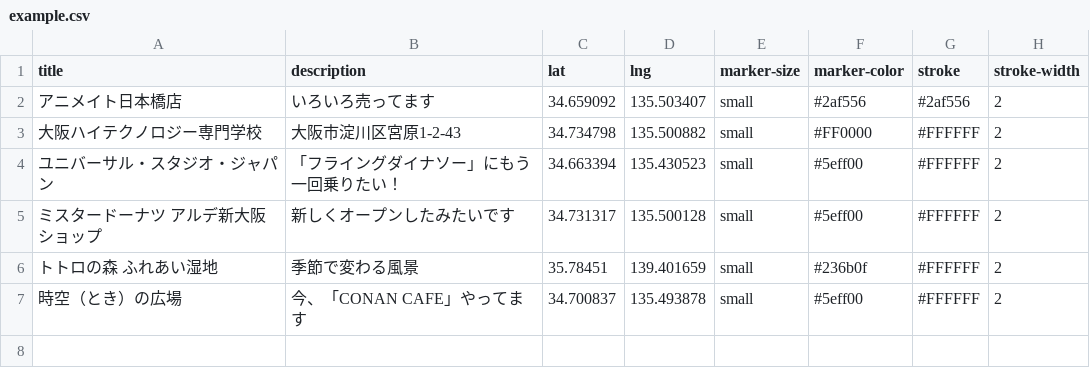
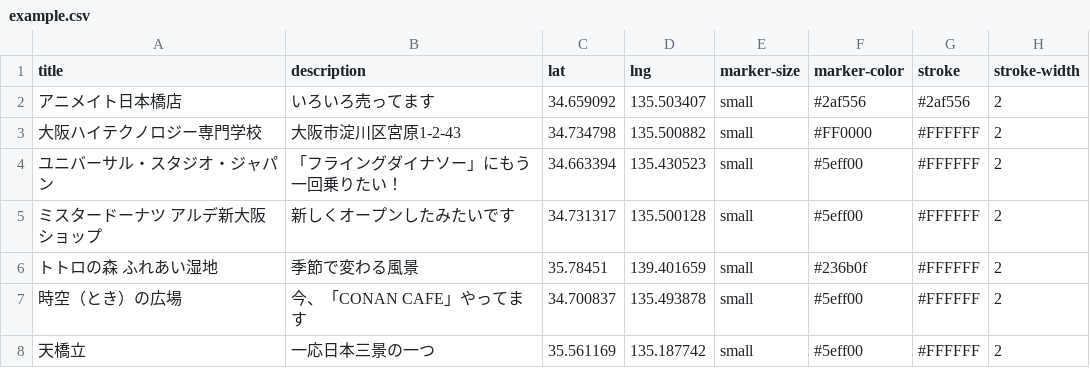
Before and after one commit to team-osaka-hightech/geolonia-maps, a CSV file: example.csv, drawn as a sheet; the diff names each change by its address in the sheet, - before the commit and + after, or states it on an @@ line.

Commit message:
追加４

```diff
--- a/example.csv
+++ b/example.csv
+row 8: 天橋立 | 一応日本三景の一つ | 35.561169 | 135.187742 | small | #5eff00 | #FFFFFF | 2
```
